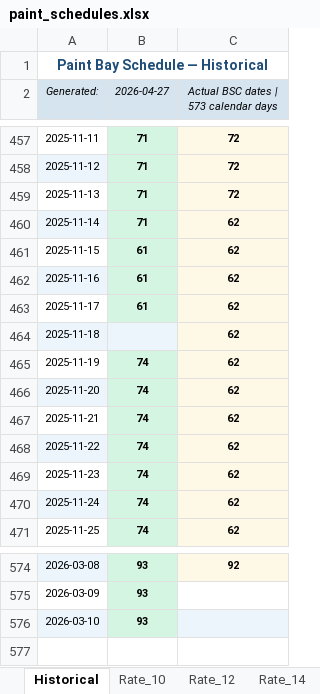
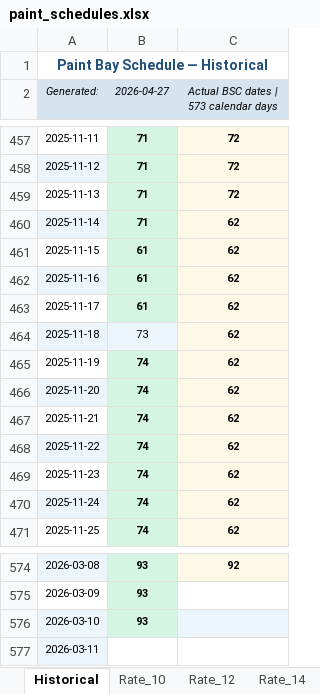
Before and after one commit to JAG954/BSC-FGI_Scheduler, an Excel workbook: data/raw/paint_schedules.xlsx, sheet Historical, drawn as a sheet; only a part is shown, gaps mark what is left out; values as stored, in another font and other column widths than the file's, no borders; the diff names each change by its address in the sheet, - before the commit and + after, or states it on an @@ line.

```diff
--- a/data/raw/paint_schedules.xlsx (sheet Historical)
+++ b/data/raw/paint_schedules.xlsx (sheet Historical)
-B464 (2026-04-27): (empty)
+B464 (2026-04-27): 73
+row 577: 2026-03-11
```
Also changed, not shown: sheet Rate_10, sheet Rate_12, sheet Rate_14, sheet Rate_20.
